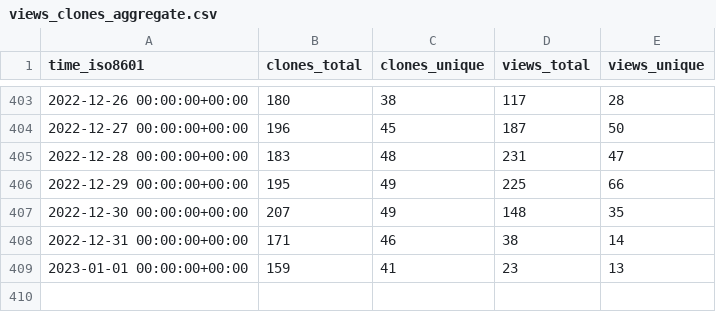
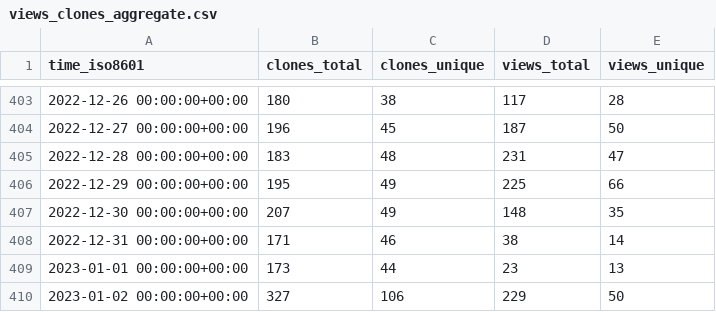
Before and after one commit to weaveworks/weave-gitops, a CSV file: weaveworks/weave-gitops/ghrs-data/views_clones_aggregate.csv, drawn as a sheet; only a part is shown, gaps mark what is left out.

```diff
--- a/weaveworks/weave-gitops/ghrs-data/views_clones_aggregate.csv
+++ b/weaveworks/weave-gitops/ghrs-data/views_clones_aggregate.csv
@@ -408,2 +408,3 @@ time_iso8601,clones_total,clones_unique,views_total,views_unique
 2022-12-31 00:00:00+00:00,171,46,38,14
-2023-01-01 00:00:00+00:00,159,41,23,13
+2023-01-01 00:00:00+00:00,173,44,23,13
+2023-01-02 00:00:00+00:00,327,106,229,50
```
Also changed, not shown: 1 other file.
